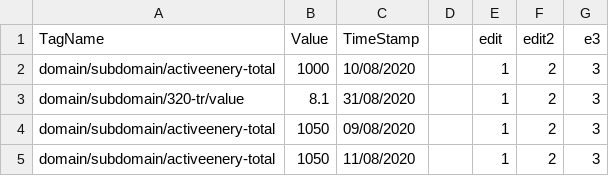
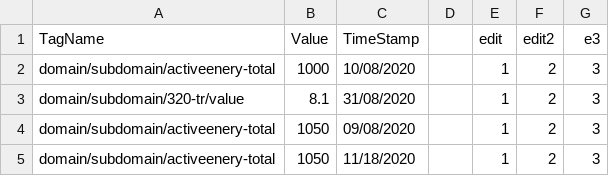
Before and after one commit to ElangovanBoopathi/elangovan_git, a CSV file: ddmmyyy.csv, drawn as a sheet.

Commit message:
Update ddmmyyy.csv

```diff
--- a/ddmmyyy.csv
+++ b/ddmmyyy.csv
@@ -4,2 +4,2 @@ domain/subdomain/320-tr/value,8.1,31/08/2020,,1,2,3
 domain/subdomain/activeenery-total,1050,09/08/2020,,1,2,3
-domain/subdomain/activeenery-total,1050,11/08/2020,,1,2,3
+domain/subdomain/activeenery-total,1050,11/18/2020,,1,2,3
```
